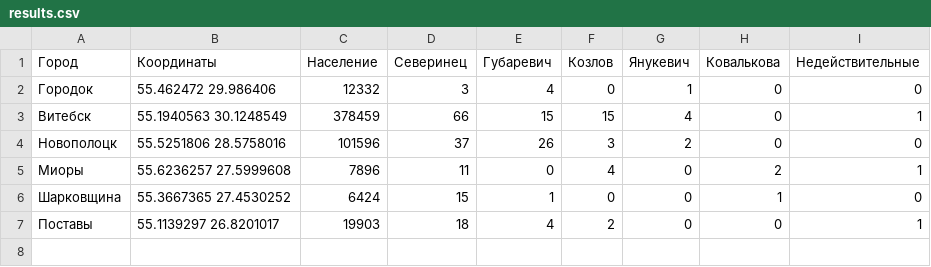
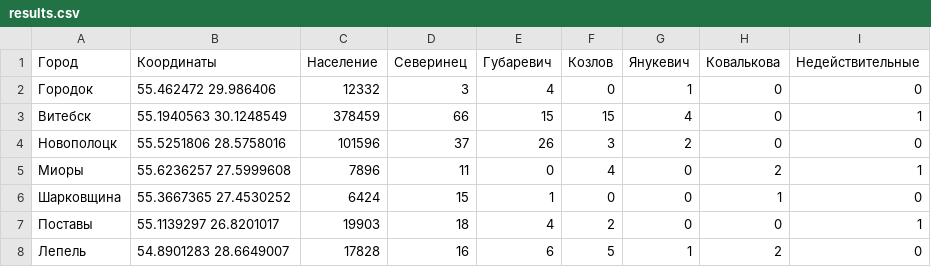
Before and after one commit to iced/primariezzz, a CSV file: results.csv, drawn as a sheet; the diff names each change by its address in the sheet, - before the commit and + after, or states it on an @@ line.

Commit message:
Update results.csv

```diff
--- a/results.csv
+++ b/results.csv
+row 8: Лепель | 54.8901283 28.6649007 | 17828 | 16 | 6 | 5 | 1 | 2 | 0
```
